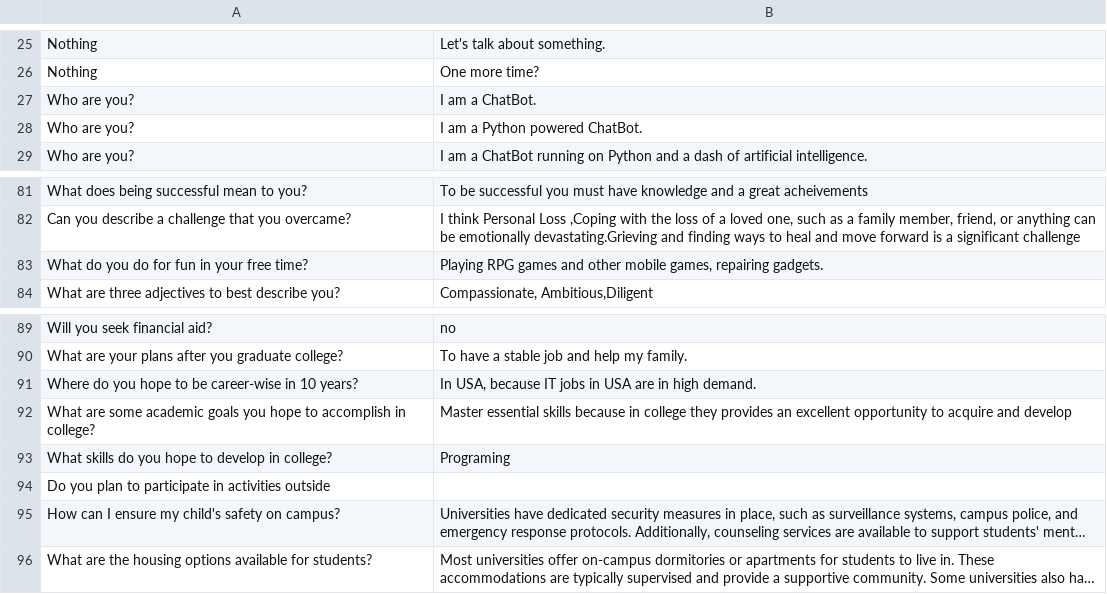
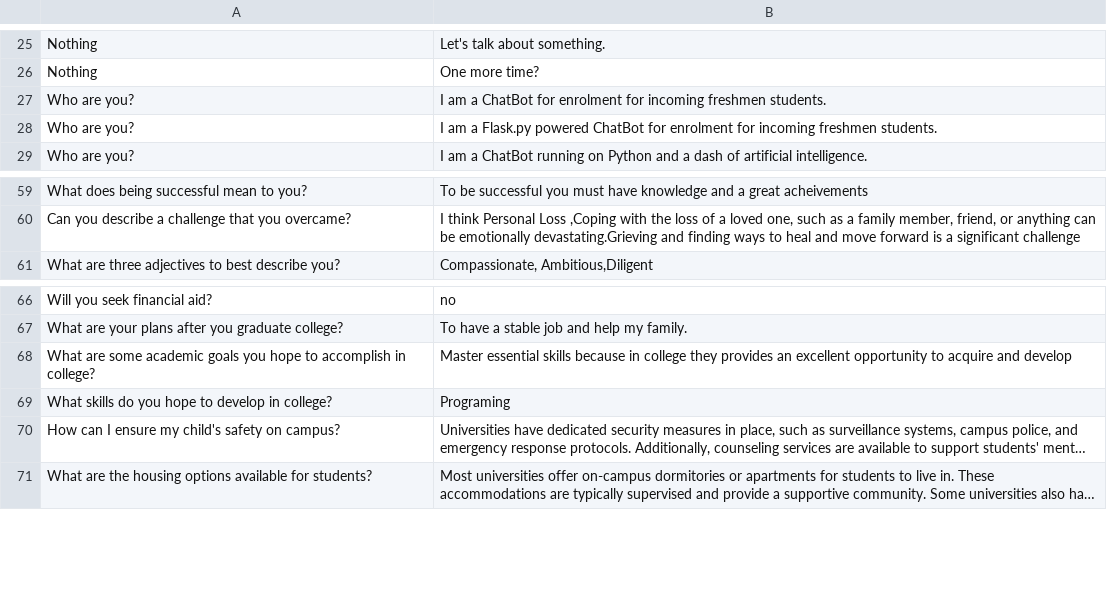
Before and after one commit to thebadsektor/wam3a-g1-chatbot, a CSV file: data/dataset.csv, drawn as a sheet; only a part is shown, gaps mark what is left out; long unchanged cells end in …; the diff covers the shown part only; the diff names each change by its address in the sheet, - before the commit and + after, or states it on an @@ line.

```diff
--- a/data/dataset.csv
+++ b/data/dataset.csv
-B27: I am a ChatBot.
+B27: I am a ChatBot for enrolment for incoming freshmen students.
-B28: …am a Python powered ChatBot.
+B28: …am a Flask.py powered ChatBot for enrolment for incoming freshmen students.
-row 83: What do you do for fun in your free time? | Playing RPG games and other mobile games, repairing gadgets.
-row 91: Where do you hope to be career-wise in 10 years? | In USA, because IT jobs in USA are in high demand.
-row 94: Do you plan to participate in activities outside
```
Also changed, not shown: 22 removed rows and 1 edited cell elsewhere in this file, 10 other files.
